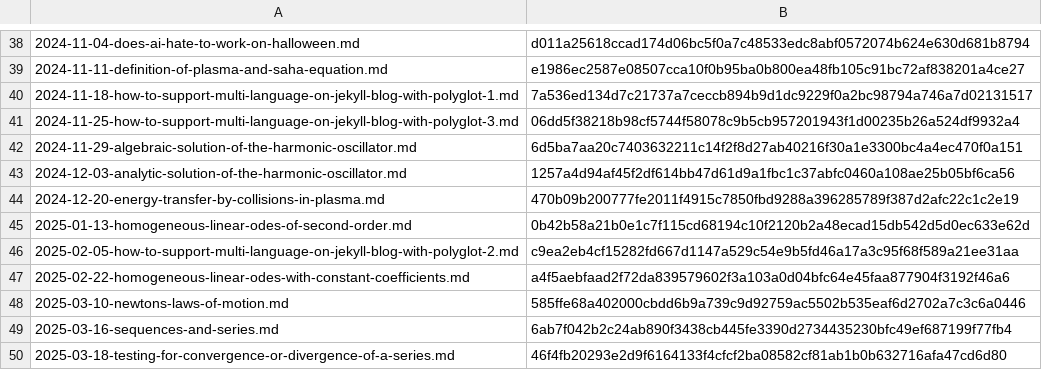
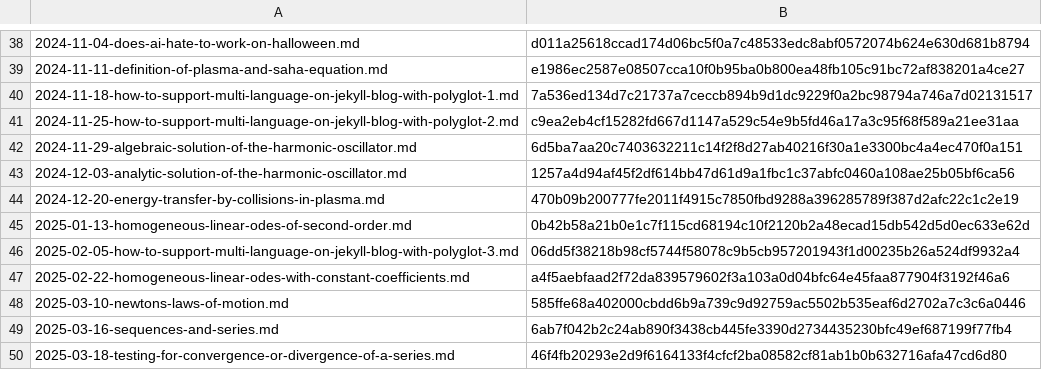
Before and after one commit to yunseo-kim/yunseo-kim.github.io, a CSV file: tools/hash.csv, drawn as a sheet; only a part is shown, gaps mark what is left out.

```diff
--- a/tools/hash.csv
+++ b/tools/hash.csv
@@ -40,3 +40,3 @@
 2024-11-18-how-to-support-multi-language-on-jekyll-blog-with-polyglot-1.md,7a536ed134d7c21737a7ceccb894b9d1dc9229f0a2bc98794a746a7d02131517
-2024-11-25-how-to-support-multi-language-on-jekyll-blog-with-polyglot-3.md,06dd5f38218b98cf5744f58078c9b5cb957201943f1d00235b26a524df9932a4
+2024-11-25-how-to-support-multi-language-on-jekyll-blog-with-polyglot-2.md,c9ea2eb4cf15282fd667d1147a529c54e9b5fd46a17a3c95f68f589a21ee31aa
 2024-11-29-algebraic-solution-of-the-harmonic-oscillator.md,6d5ba7aa20c7403632211c14f2f8d27ab40216f30a1e3300bc4a4ec470f0a151
@@ -45,3 +45,3 @@
 2025-01-13-homogeneous-linear-odes-of-second-order.md,0b42b58a21b0e1c7f115cd68194c10f2120b2a48ecad15db542d5d0ec633e62d
-2025-02-05-how-to-support-multi-language-on-jekyll-blog-with-polyglot-2.md,c9ea2eb4cf15282fd667d1147a529c54e9b5fd46a17a3c95f68f589a21ee31aa
+2025-02-05-how-to-support-multi-language-on-jekyll-blog-with-polyglot-3.md,06dd5f38218b98cf5744f58078c9b5cb957201943f1d00235b26a524df9932a4
 2025-02-22-homogeneous-linear-odes-with-constant-coefficients.md,a4f5aebfaad2f72da839579602f3a103a0d04bfc64e45faa877904f3192f46a6
```
Also changed, not shown: 16 other files.
